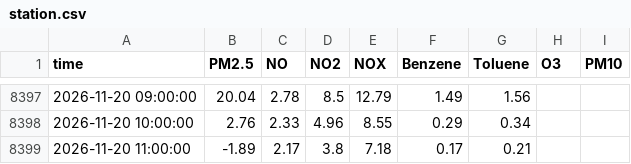
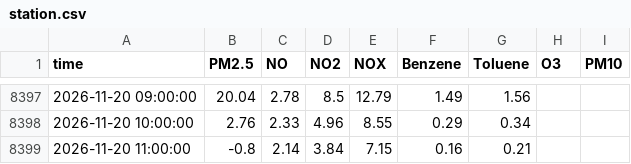
Before and after one commit to Yonifal/shoham-air, a CSV file: data/station.csv, drawn as a sheet; only a part is shown, gaps mark what is left out.

```diff
--- a/data/station.csv
+++ b/data/station.csv
@@ -8398,2 +8398,2 @@ time,PM2.5,NO,NO2,NOX,Benzene,Toluene,O3,PM10
 2026-11-20 10:00:00,2.76,2.33,4.96,8.55,0.29,0.34,,
-2026-11-20 11:00:00,-1.89,2.17,3.8,7.18,0.17,0.21,,
+2026-11-20 11:00:00,-0.8,2.14,3.84,7.15,0.16,0.21,,
```
Also changed, not shown: 2 other files.
